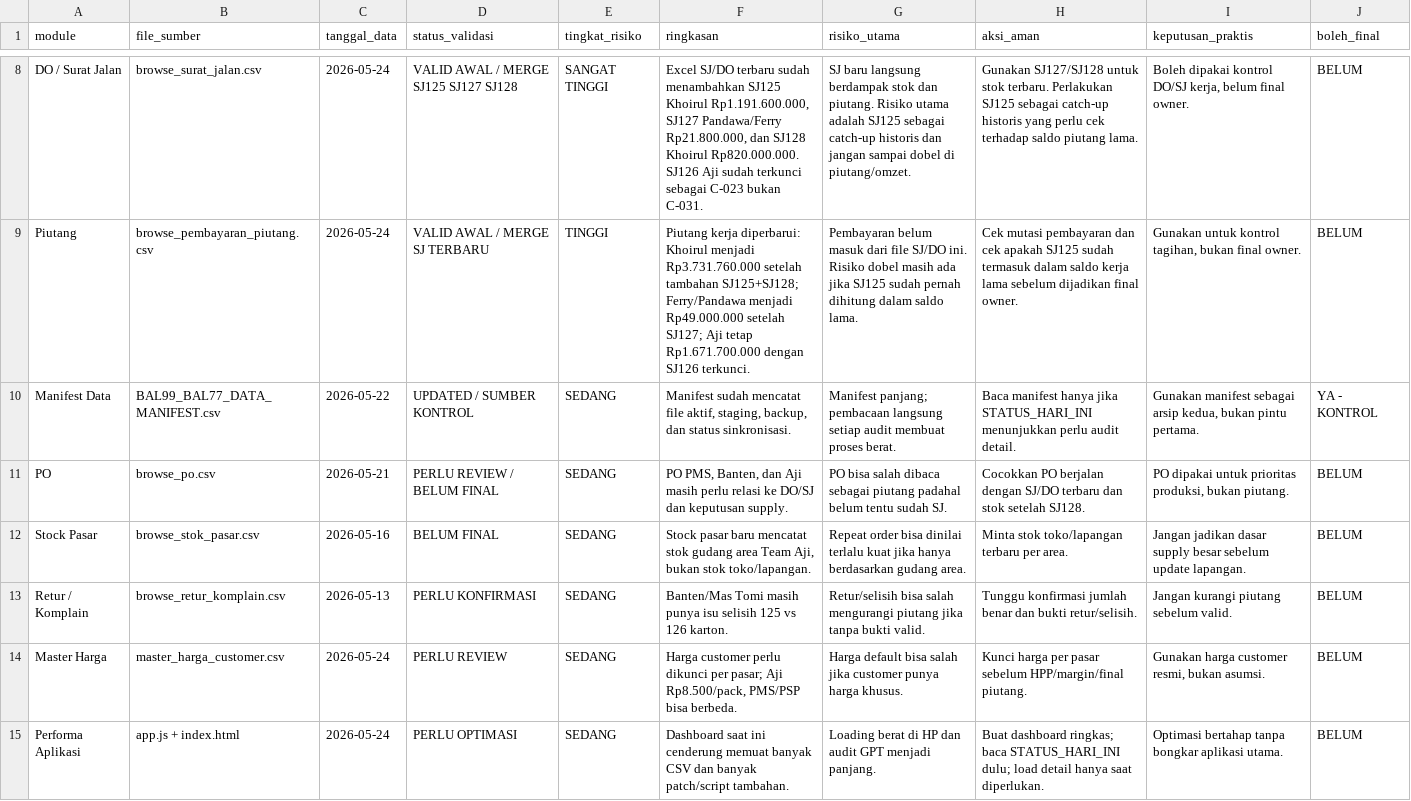
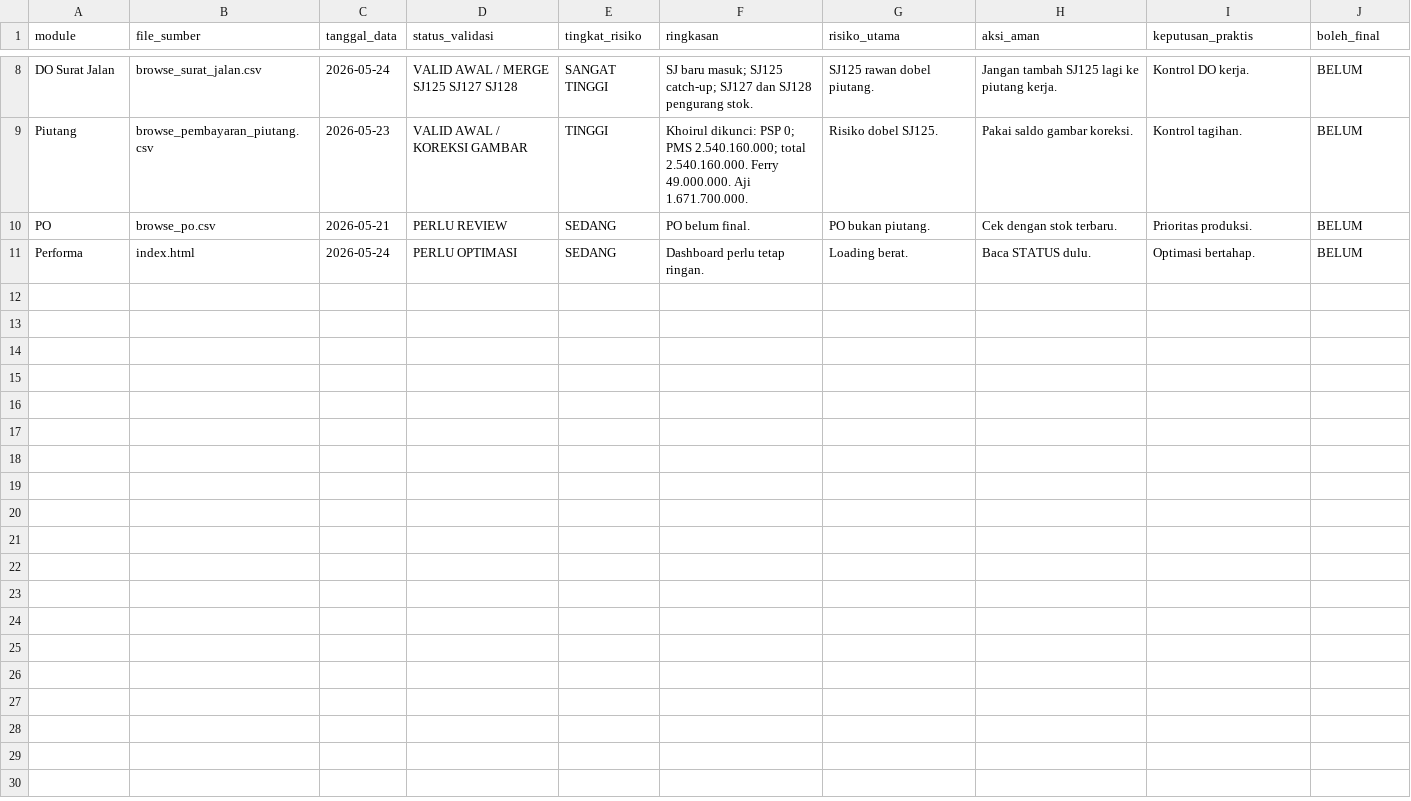
Before and after one commit to cengkehsigaret99-del/BAL-99-Work-Assistant-Cockpit, a CSV file: STATUS_HARI_INI.csv, drawn as a sheet; only a part is shown, gaps mark what is left out; removed rows and columns are numbered as before the commit, all else as after; the diff covers the shown part only; the diff names each change by its address in the sheet, - before the commit and + after, or states it on an @@ line.

Commit message:
Koreksi status piutang Khoirul 23 Mei

```diff
--- a/STATUS_HARI_INI.csv
+++ b/STATUS_HARI_INI.csv
-A8 (module): DO / Surat Jalan
+A8 (module): DO Surat Jalan
-F8 (ringkasan): Excel SJ/DO terbaru sudah menambahkan SJ125 Khoirul Rp1.191.600.000, SJ127 Pandawa/Ferry Rp21.800.000, dan SJ128 Khoirul Rp820.000.000. SJ126 Aji sudah terkunci sebagai C-023 bukan C-031.
+F8 (ringkasan): SJ baru masuk; SJ125 catch-up; SJ127 dan SJ128 pengurang stok.
-G8 (risiko_utama): SJ baru langsung berdampak stok dan piutang. Risiko utama adalah SJ125 sebagai catch-up historis dan jangan sampai dobel di piutang/omzet.
+G8 (risiko_utama): SJ125 rawan dobel piutang.
-H8 (aksi_aman): Gunakan SJ127/SJ128 untuk stok terbaru. Perlakukan SJ125 sebagai catch-up historis yang perlu cek terhadap saldo piutang lama.
+H8 (aksi_aman): Jangan tambah SJ125 lagi ke piutang kerja.
-I8 (keputusan_praktis): Boleh dipakai kontrol DO/SJ kerja, belum final owner.
+I8 (keputusan_praktis): Kontrol DO kerja.
-C9 (tanggal_data): 2026-05-24
+C9 (tanggal_data): 2026-05-23
-D9 (status_validasi): VALID AWAL / MERGE SJ TERBARU
+D9 (status_validasi): VALID AWAL / KOREKSI GAMBAR
-F9 (ringkasan): Piutang kerja diperbarui: Khoirul menjadi Rp3.731.760.000 setelah tambahan SJ125+SJ128; Ferry/Pandawa menjadi Rp49.000.000 setelah SJ127; Aji tetap Rp1.671.700.000 dengan SJ126 terkunci.
+F9 (ringkasan): Khoirul dikunci: PSP 0; PMS 2.540.160.000; total 2.540.160.000. Ferry 49.000.000. Aji 1.671.700.000.
-G9 (risiko_utama): Pembayaran belum masuk dari file SJ/DO ini. Risiko dobel masih ada jika SJ125 sudah pernah dihitung dalam saldo lama.
+G9 (risiko_utama): Risiko dobel SJ125.
-H9 (aksi_aman): Cek mutasi pembayaran dan cek apakah SJ125 sudah termasuk dalam saldo kerja lama sebelum dijadikan final owner.
+H9 (aksi_aman): Pakai saldo gambar koreksi.
-I9 (keputusan_praktis): Gunakan untuk kontrol tagihan, bukan final owner.
+I9 (keputusan_praktis): Kontrol tagihan.
-row 10: Manifest Data | BAL99_BAL77_DATA_MANIFEST.csv | 2026-05-22 | UPDATED / SUMBER KONTROL | SEDANG | Manifest sudah mencatat file aktif, staging, backup, dan status sinkronisasi. | Manifest panjang; pembacaan langsung setiap audit membuat proses berat. | Baca manifest hanya jika STATUS_HARI_INI menunjukkan perlu audit detail. | Gunakan manifest sebagai arsip kedua, bukan pintu pertama. | YA - KONTROL
-D10 (status_validasi): PERLU REVIEW / BELUM FINAL
+D10 (status_validasi): PERLU REVIEW
-F10 (ringkasan): PO PMS, Banten, dan Aji masih perlu relasi ke DO/SJ dan keputusan supply.
+F10 (ringkasan): PO belum final.
-G10 (risiko_utama): PO bisa salah dibaca sebagai piutang padahal belum tentu sudah SJ.
+G10 (risiko_utama): PO bukan piutang.
-H10 (aksi_aman): Cocokkan PO berjalan dengan SJ/DO terbaru dan stok setelah SJ128.
+H10 (aksi_aman): Cek dengan stok terbaru.
-I10 (keputusan_praktis): PO dipakai untuk prioritas produksi, bukan piutang.
+I10 (keputusan_praktis): Prioritas produksi.
-row 12: Stock Pasar | browse_stok_pasar.csv | 2026-05-16 | BELUM FINAL | SEDANG | Stock pasar baru mencatat stok gudang area Team Aji, bukan stok toko/lapangan. | Repeat order bisa dinilai terlalu kuat jika hanya berdasarkan gudang area. | Minta stok toko/lapangan terbaru per area. | Jangan jadikan dasar supply besar sebelum update lapangan. | BELUM
-row 13: Retur / Komplain | browse_retur_komplain.csv | 2026-05-13 | PERLU KONFIRMASI | SEDANG | Banten/Mas Tomi masih punya isu selisih 125 vs 126 karton. | Retur/selisih bisa salah mengurangi piutang jika tanpa bukti valid. | Tunggu konfirmasi jumlah benar dan bukti retur/selisih. | Jangan kurangi piutang sebelum valid. | BELUM
-row 14: Master Harga | master_harga_customer.csv | 2026-05-24 | PERLU REVIEW | SEDANG | Harga customer perlu dikunci per pasar; Aji Rp8.500/pack, PMS/PSP bisa berbeda. | Harga default bisa salah jika customer punya harga khusus. | Kunci harga per pasar sebelum HPP/margin/final piutang. | Gunakan harga customer resmi, bukan asumsi. | BELUM
-A11 (module): Performa Aplikasi
+A11 (module): Performa
-B11 (file_sumber): app.js + index.html
+B11 (file_sumber): index.html
-F11 (ringkasan): Dashboard saat ini cenderung memuat banyak CSV dan banyak patch/script tambahan.
+F11 (ringkasan): Dashboard perlu tetap ringan.
-G11 (risiko_utama): Loading berat di HP dan audit GPT menjadi panjang.
+G11 (risiko_utama): Loading berat.
-H11 (aksi_aman): Buat dashboard ringkas; baca STATUS_HARI_INI dulu; load detail hanya saat diperlukan.
+H11 (aksi_aman): Baca STATUS dulu.
-I11 (keputusan_praktis): Optimasi bertahap tanpa bongkar aplikasi utama.
+I11 (keputusan_praktis): Optimasi bertahap.
```
Also changed, not shown: 29 edited cells elsewhere in this file.
